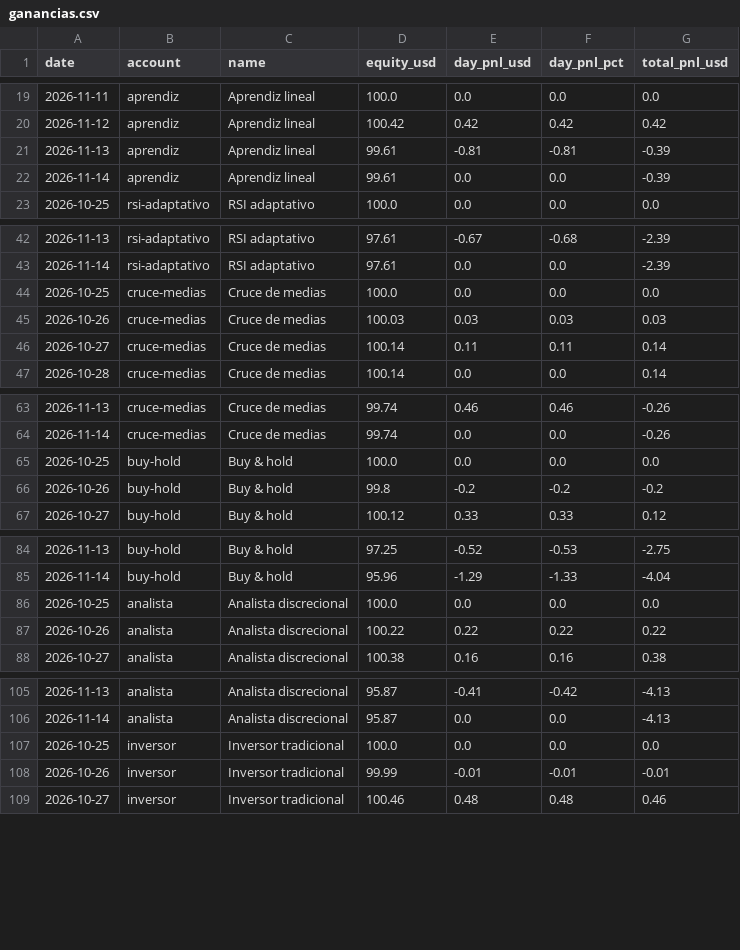
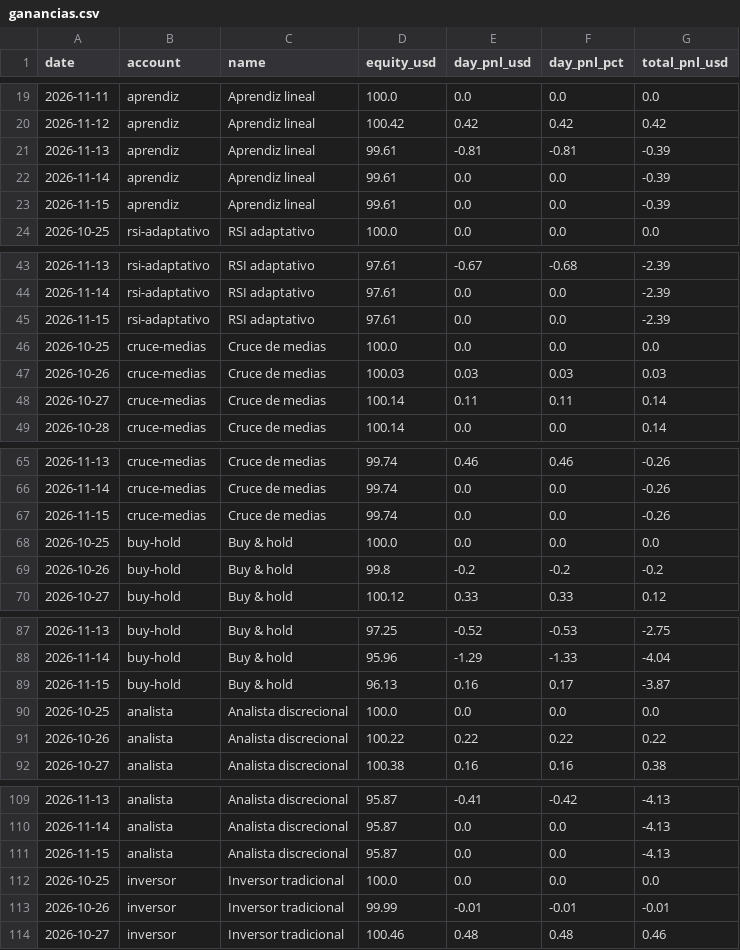
Before and after one commit to andygargol2010-afk/tradesim, a CSV file: ganancias/ganancias.csv, drawn as a sheet; only a part is shown, gaps mark what is left out; the diff covers the shown part only; the diff names each change by its address in the sheet, - before the commit and + after, or states it on an @@ line.

```diff
--- a/ganancias/ganancias.csv
+++ b/ganancias/ganancias.csv
+row 23: 2026-11-15 | aprendiz | Aprendiz lineal | 99.61 | 0.0 | 0.0 | -0.39
+row 45: 2026-11-15 | rsi-adaptativo | RSI adaptativo | 97.61 | 0.0 | 0.0 | -2.39
+row 67: 2026-11-15 | cruce-medias | Cruce de medias | 99.74 | 0.0 | 0.0 | -0.26
+row 89: 2026-11-15 | buy-hold | Buy & hold | 96.13 | 0.16 | 0.17 | -3.87
+row 111: 2026-11-15 | analista | Analista discrecional | 95.87 | 0.0 | 0.0 | -4.13
```
Also changed, not shown: 9 added rows elsewhere in this file, 38 other files.
